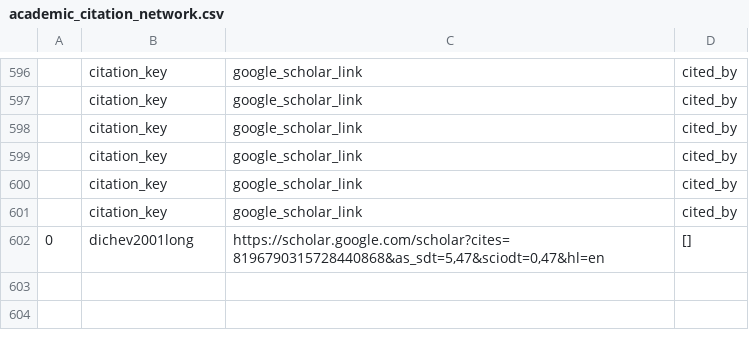
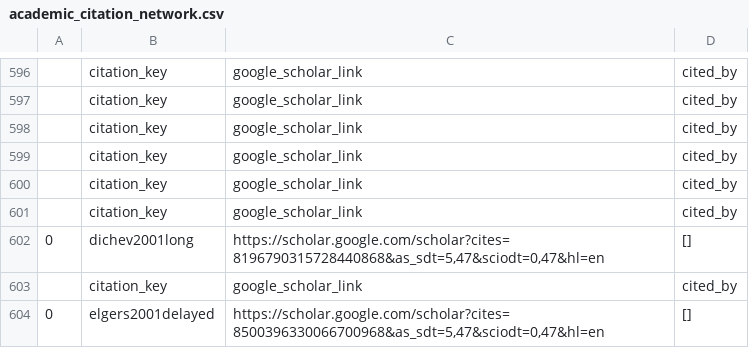
Before and after one commit to krishpn/academicgraphs, a CSV file: academic_citation_network.csv, drawn as a sheet; only a part is shown, gaps mark what is left out.

Commit message:
elgers2001delayed

```diff
--- a/academic_citation_network.csv
+++ b/academic_citation_network.csv
@@ -602 +602,3 @@
 0,dichev2001long,"https://scholar.google.com/scholar?cites=8196790315728440868&as_sdt=5,47&sciodt=0,47&hl=en",[]
+,citation_key,google_scholar_link,cited_by
+0,elgers2001delayed,"https://scholar.google.com/scholar?cites=8500396330066700968&as_sdt=5,47&sciodt=0,47&hl=en",[]
```
Also changed, not shown: 1 other file.
